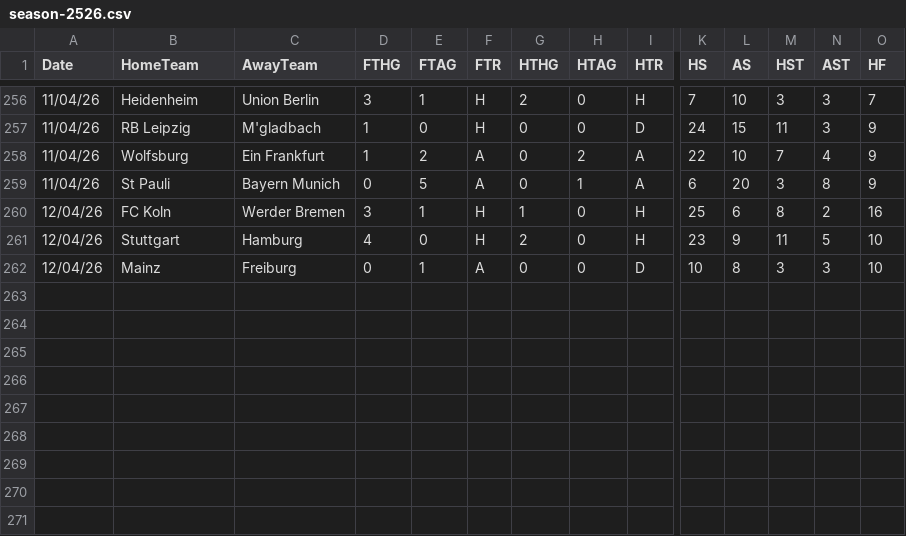
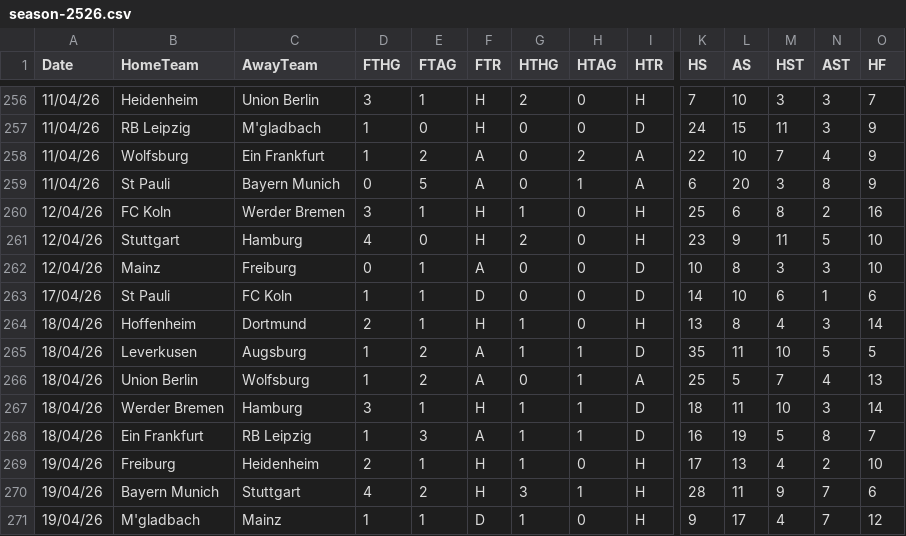
Before and after one commit to datasets/football-datasets, a CSV file: datasets/bundesliga/season-2526.csv, drawn as a sheet; only a part is shown, gaps mark what is left out; rows hold the shown columns only; the diff names each change by its address in the sheet, - before the commit and + after, or states it on an @@ line.

```diff
--- a/datasets/bundesliga/season-2526.csv
+++ b/datasets/bundesliga/season-2526.csv
+row 263: 17/04/26 | St Pauli | FC Koln | 1 | 1 | D | 0 | 0 | D | 14 | 10 | 6 | 1 | 6
+row 264: 18/04/26 | Hoffenheim | Dortmund | 2 | 1 | H | 1 | 0 | H | 13 | 8 | 4 | 3 | 14
+row 265: 18/04/26 | Leverkusen | Augsburg | 1 | 2 | A | 1 | 1 | D | 35 | 11 | 10 | 5 | 5
+row 266: 18/04/26 | Union Berlin | Wolfsburg | 1 | 2 | A | 0 | 1 | A | 25 | 5 | 7 | 4 | 13
+row 267: 18/04/26 | Werder Bremen | Hamburg | 3 | 1 | H | 1 | 1 | D | 18 | 11 | 10 | 3 | 14
+row 268: 18/04/26 | Ein Frankfurt | RB Leipzig | 1 | 3 | A | 1 | 1 | D | 16 | 19 | 5 | 8 | 7
+row 269: 19/04/26 | Freiburg | Heidenheim | 2 | 1 | H | 1 | 0 | H | 17 | 13 | 4 | 2 | 10
+row 270: 19/04/26 | Bayern Munich | Stuttgart | 4 | 2 | H | 3 | 1 | H | 28 | 11 | 9 | 7 | 6
+row 271: 19/04/26 | M'gladbach | Mainz | 1 | 1 | D | 1 | 0 | H | 9 | 17 | 4 | 7 | 12
```
Also changed, not shown: datasets/ligue-1/season-2526.csv, datasets/premier-league/season-2526.csv, 1 other file.
